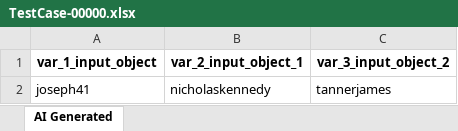
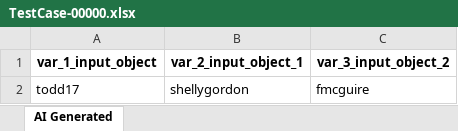
Before and after one commit to laiphamkat/sprint_s13, an Excel workbook: Test Data Driven/AI-Generated/TestCase-00000.xlsx, sheet AI Generated, drawn as a sheet; values as stored, in another font and other column widths than the file's, no borders; removed rows and columns are numbered as before the commit, all else as after; the diff names each change by its address in the sheet, - before the commit and + after, or states it on an @@ line.

Commit message:
Generated by Katalon AI

```diff
--- a/Test Data Driven/AI-Generated/TestCase-00000.xlsx (sheet AI Generated)
+++ b/Test Data Driven/AI-Generated/TestCase-00000.xlsx (sheet AI Generated)
-row 2: joseph41 | nicholaskennedy | tannerjames
+row 2: todd17 | shellygordon | fmcguire
```
Also changed, not shown: 15 other files.
